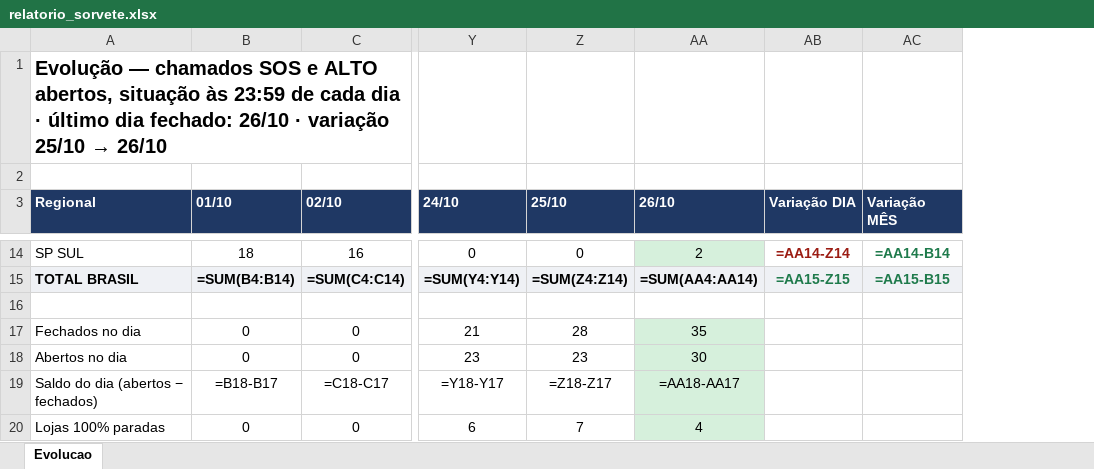
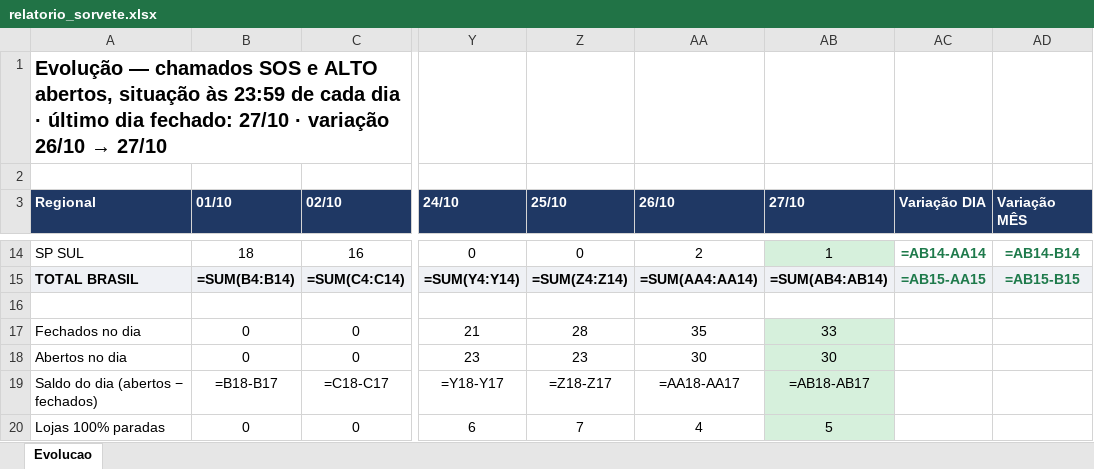
Before and after one commit to christianmoura1/chamados, an Excel workbook: data/relatorio_sorvete.xlsx, sheet Evolucao, drawn as a sheet; only a part is shown, gaps mark what is left out; values as stored, in another font and other column widths than the file's, no borders; formulas without a stored value are shown as written; addresses are those after the commit; the diff covers the shown part only; the diff names each change by its address in the sheet, - before the commit and + after, or states it on an @@ line.

Commit message:
Sorvete: evolucao ate 2026-10-27 (automatico)

```diff
--- a/data/relatorio_sorvete.xlsx (sheet Evolucao)
+++ b/data/relatorio_sorvete.xlsx (sheet Evolucao)
+column AB (27/10), rows 14-20: 1 | =SUM(AB4:AB14) |  | 33 | 30 | =AB18-AB17 | 5
@@ A1 (Regional): …dia fechado: 26/10 · variação 25/10 → 26/10 → …dia fechado: 27/10 · variação 26/10 → 27/10 @@
-AA14 fill: #D6F0DC
+AA14 fill: none
-AC14 (Variação DIA): =AA14-Z14
+AC14 (Variação DIA): =AB14-AA14
-AC14 text colour: #9B1C13
+AC14 text colour: #1E7A4B
-AD14 (Variação MÊS): =AA14-B14
+AD14 (Variação MÊS): =AB14-B14
-AC15 (Variação DIA): =AA15-Z15
+AC15 (Variação DIA): =AB15-AA15
-AD15 (Variação MÊS): =AA15-B15
+AD15 (Variação MÊS): =AB15-B15
-AA17:AA20 fill: #D6F0DC
+AA17:AA20 fill: none
```
Also changed, not shown: 2 added rows, 2 removed rows, 16 edited cells and cell formats elsewhere in this sheet, 1 other file.
